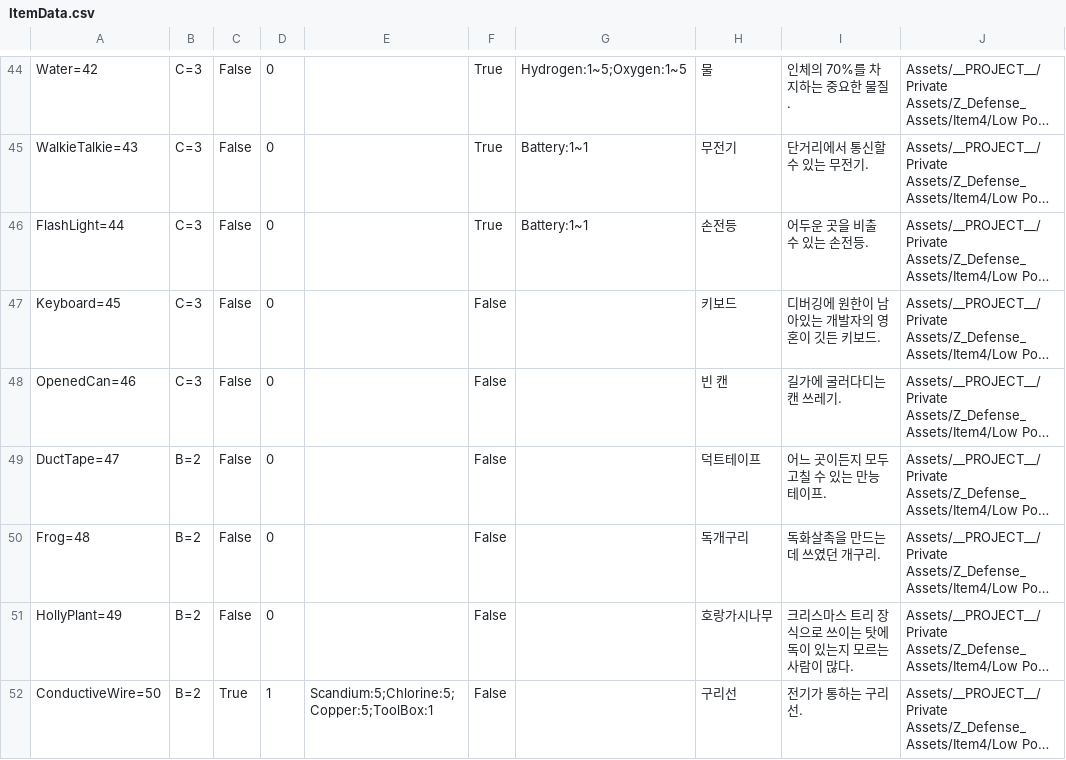
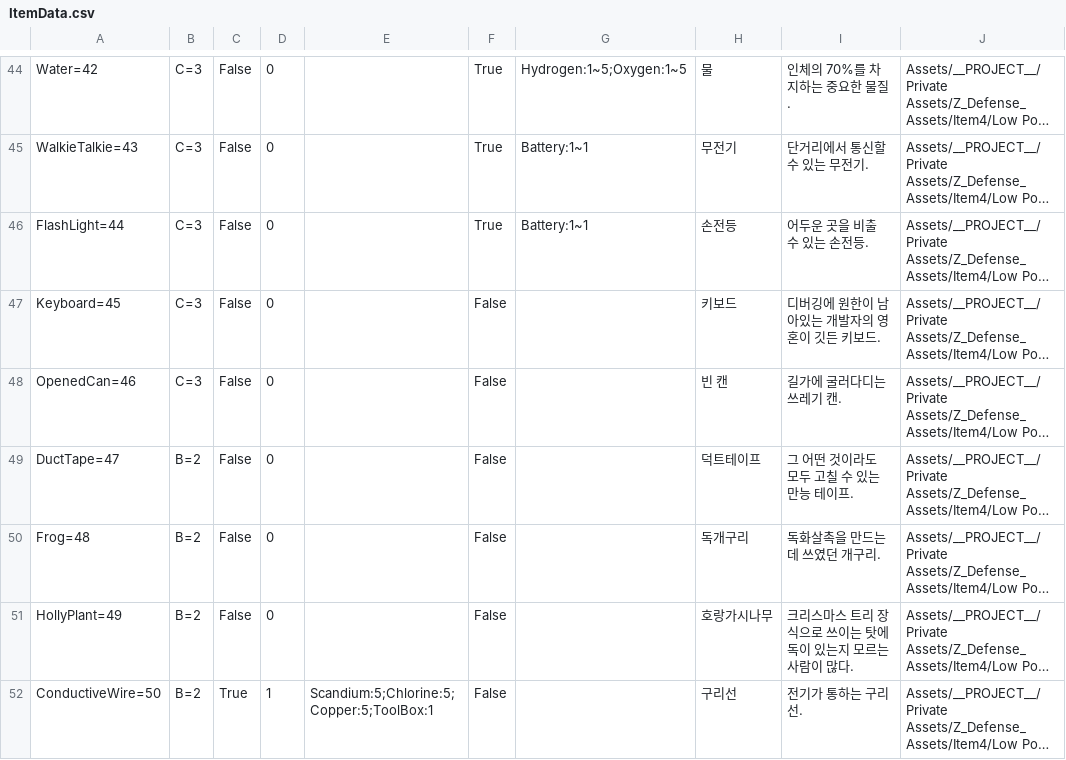
Before and after one commit to kyungil-meta12/CT02-Project_Z_Defense, a CSV file: Assets/__PROJECT__/Prefabs/InventorySystem/ItemData.csv, drawn as a sheet; only a part is shown, gaps mark what is left out; long unchanged cells end in …; the diff covers the shown part only; the diff names each change by its address in the sheet, - before the commit and + after, or states it on an @@ line.

```diff
--- a/Assets/__PROJECT__/Prefabs/InventorySystem/ItemData.csv
+++ b/Assets/__PROJECT__/Prefabs/InventorySystem/ItemData.csv
-I48: 길가에 굴러다디는 캔 쓰레기.
+I48: 길가에 굴러다디는 쓰레기 캔.
-I49: 어느 곳이든지 모두 고칠 수 있는 만능 테이프.
+I49: 그 어떤 것이라도 모두 고칠 수 있는 만능 테이프.
```
Also changed, not shown: 17 edited cells elsewhere in this file, Assets/__PROJECT__/Scenes/KKW/Turret_Scene/SO/TurretData.csv, Assets/__PROJECT__/Scenes/KKW/Turret_Scene/SO/TurretEvolutionCosts.csv, 39 other files.
